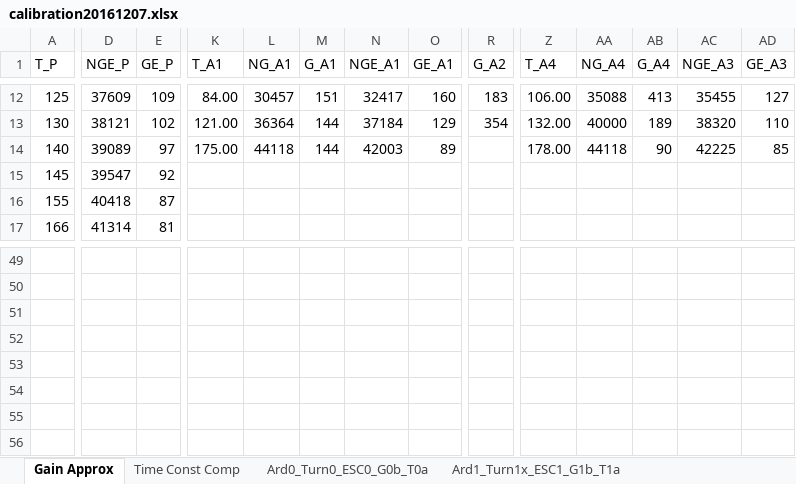
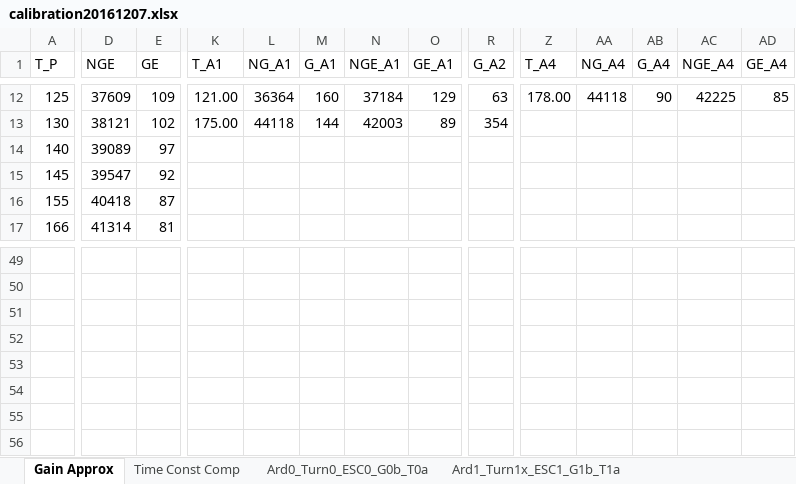
Before and after one commit to davegutz/ESC, an Excel workbook: myESC-Particle-DEV/saves/calibration20161207.xlsx, sheet Gain Approx, drawn as a sheet; only a part is shown, gaps mark what is left out; values as stored, in another font and other column widths than the file's, no borders; charts and pictures not drawn; the diff covers the shown part only; the diff names each change by its address in the sheet, - before the commit and + after, or states it on an @@ line.

```diff
--- a/myESC-Particle-DEV/saves/calibration20161207.xlsx (sheet Gain Approx)
+++ b/myESC-Particle-DEV/saves/calibration20161207.xlsx (sheet Gain Approx)
-D1: NGE_P
+D1: NGE
-E1: GE_P
+E1: GE
-AC1: NGE_A3
+AC1: NGE_A4
-AD1: GE_A3
+AD1: GE_A4
-K12 (T_A1): 84.00
+K12 (T_A1): 121.00
-L12 (NG_A1): 30457
+L12 (NG_A1): 36364
-M12 (G_A1): 151
+M12 (G_A1): 160
-N12 (NGE_A1): 32417
+N12 (NGE_A1): 37184
-O12 (GE_A1): 160
+O12 (GE_A1): 129
-R12 (G_A2): 183
+R12 (G_A2): 63
-Z12 (T_A4): 106.00
+Z12 (T_A4): 178.00
-AA12 (NG_A4): 35088
+AA12 (NG_A4): 44118
-AB12 (G_A4): 413
+AB12 (G_A4): 90
-AC12 (NGE_A4): 35455
+AC12 (NGE_A4): 42225
-AD12 (GE_A4): 127
+AD12 (GE_A4): 85
-K13 (T_A1): 121.00
+K13 (T_A1): 175.00
-L13 (NG_A1): 36364
+L13 (NG_A1): 44118
-N13 (NGE_A1): 37184
+N13 (NGE_A1): 42003
-O13 (GE_A1): 129
+O13 (GE_A1): 89
-Z13 (T_A4): 132.00
+Z13 (T_A4): (empty)
-AA13 (NG_A4): 40000
+AA13 (NG_A4): (empty)
-AB13 (G_A4): 189
+AB13 (G_A4): (empty)
-AC13 (NGE_A4): 38320
+AC13 (NGE_A4): (empty)
-AD13 (GE_A4): 110
+AD13 (GE_A4): (empty)
-K14 (T_A1): 175.00
+K14 (T_A1): (empty)
-L14 (NG_A1): 44118
+L14 (NG_A1): (empty)
-M14 (G_A1): 144
+M14 (G_A1): (empty)
-N14 (NGE_A1): 42003
+N14 (NGE_A1): (empty)
-O14 (GE_A1): 89
+O14 (GE_A1): (empty)
-Z14 (T_A4): 178.00
+Z14 (T_A4): (empty)
-AA14 (NG_A4): 44118
+AA14 (NG_A4): (empty)
-AB14 (G_A4): 90
+AB14 (G_A4): (empty)
-AC14 (NGE_A4): 42225
+AC14 (NGE_A4): (empty)
-AD14 (GE_A4): 85
+AD14 (GE_A4): (empty)
```
Also changed, not shown: 3 added rows, 3 removed rows and 68 edited cells elsewhere in this sheet, sheet Ard4_Turn4_ESC4_G4b_T4a, sheet Ard1_Turn1x_ESC1_G1b_T1a, sheet Ard2_Turn2_ESC2_G2b_T2a, formulas that keep their value, charts or pictures.
